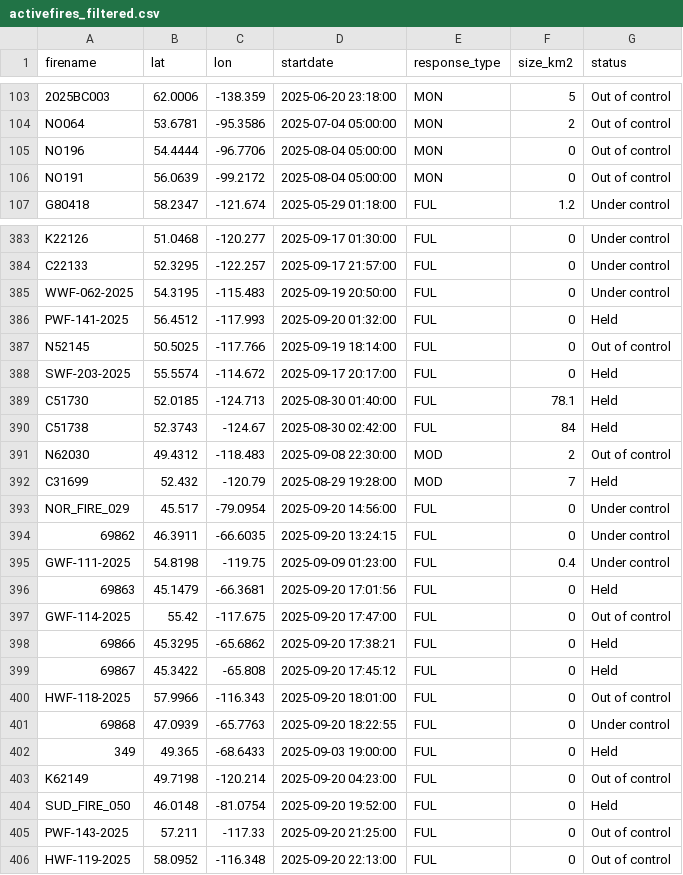
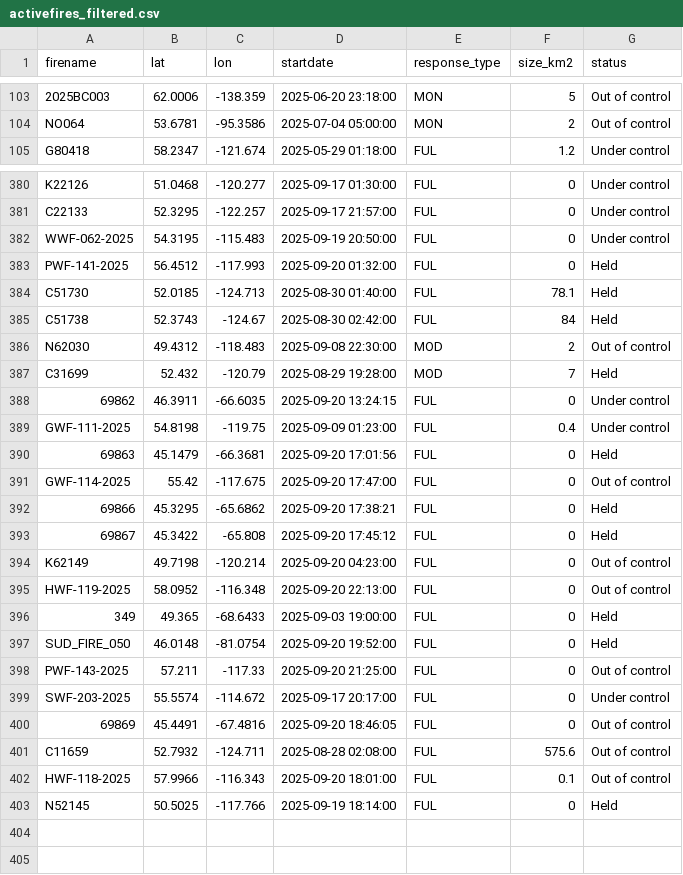
Before and after one commit to vs-postmedia/nat-fire-db-scraper, a CSV file: data/activefires_filtered.csv, drawn as a sheet; only a part is shown, gaps mark what is left out; the diff covers the shown part only.

```diff
--- a/data/activefires_filtered.csv
+++ b/data/activefires_filtered.csv
@@ -104,4 +104,2 @@
  NO064, 53.6781, -95.3586, 2025-07-04 05:00:00, MON,2,Out of control
- NO196, 54.4444, -96.7706, 2025-08-04 05:00:00, MON,0,Out of control
- NO191, 56.0639, -99.2172, 2025-08-04 05:00:00, MON,0,Out of control
  G80418, 58.2347, -121.674, 2025-05-29 01:18:00, FUL,1.2,Under control
@@ -386,4 +383,2 @@
  PWF-141-2025, 56.4512, -117.993, 2025-09-20 01:32:00, FUL,0,Held
- N52145, 50.5025, -117.766, 2025-09-19 18:14:00, FUL,0,Out of control
- SWF-203-2025, 55.5574, -114.672, 2025-09-17 20:17:00, FUL,0,Held
  C51730, 52.0185, -124.713, 2025-08-30 01:40:00, FUL,78.1,Held
@@ -392,3 +387,2 @@
  C31699, 52.432, -120.79, 2025-08-29 19:28:00, MOD,7,Held
- NOR_FIRE_029, 45.517, -79.0954, 2025-09-20 14:56:00, FUL,0,Under control
  69862, 46.3911, -66.6035, 2025-09-20 13:24:15, FUL,0,Under control
@@ -399,8 +393,11 @@
  69867, 45.3422, -65.808, 2025-09-20 17:45:12, FUL,0,Held
- HWF-118-2025, 57.9966, -116.343, 2025-09-20 18:01:00, FUL,0,Out of control
- 69868, 47.0939, -65.7763, 2025-09-20 18:22:55, FUL,0,Under control
+ K62149, 49.7198, -120.214, 2025-09-20 04:23:00, FUL,0,Out of control
+ HWF-119-2025, 58.0952, -116.348, 2025-09-20 22:13:00, FUL,0,Out of control
  349, 49.365, -68.6433, 2025-09-03 19:00:00, FUL,0,Held
- K62149, 49.7198, -120.214, 2025-09-20 04:23:00, FUL,0,Out of control
  SUD_FIRE_050, 46.0148, -81.0754, 2025-09-20 19:52:00, FUL,0,Held
  PWF-143-2025, 57.211, -117.33, 2025-09-20 21:25:00, FUL,0,Out of control
- HWF-119-2025, 58.0952, -116.348, 2025-09-20 22:13:00, FUL,0,Out of control
+ SWF-203-2025, 55.5574, -114.672, 2025-09-17 20:17:00, FUL,0,Under control
+ 69869, 45.4491, -67.4816, 2025-09-20 18:46:05, FUL,0,Out of control
+ C11659, 52.7932, -124.711, 2025-08-28 02:08:00, FUL,575.6,Out of control
+ HWF-118-2025, 57.9966, -116.343, 2025-09-20 18:01:00, FUL,0.1,Out of control
+ N52145, 50.5025, -117.766, 2025-09-19 18:14:00, FUL,0,Held
```
Also changed, not shown: 1 removed row and 14 moved rows elsewhere in this file.
